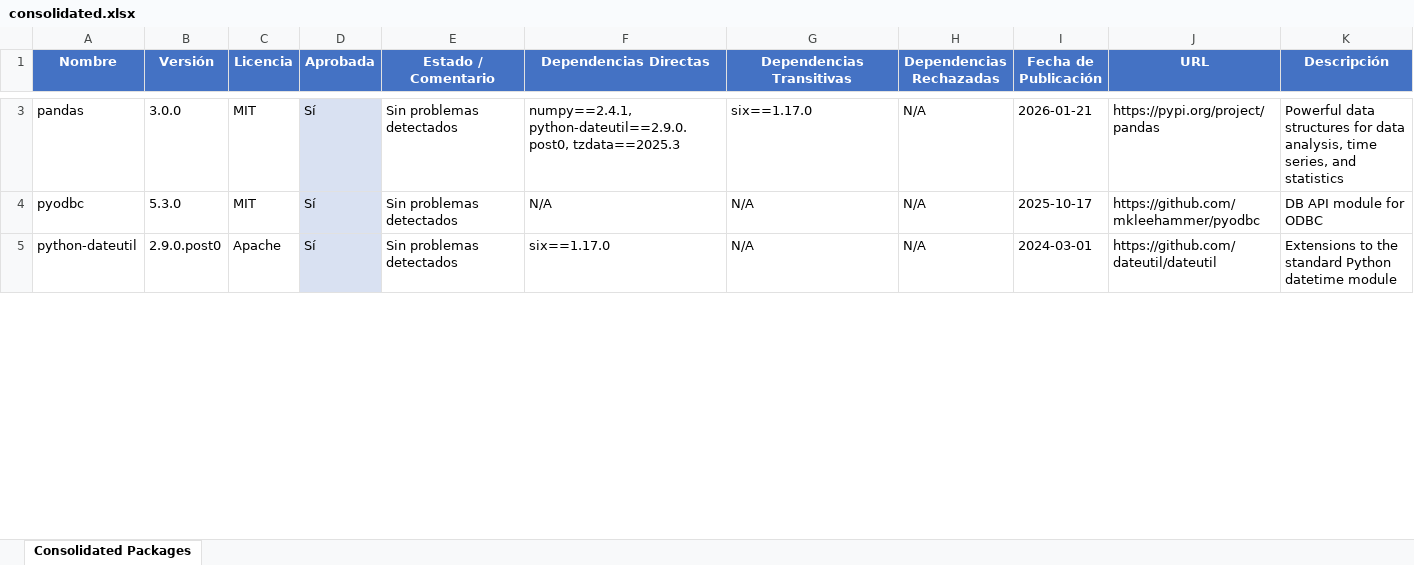
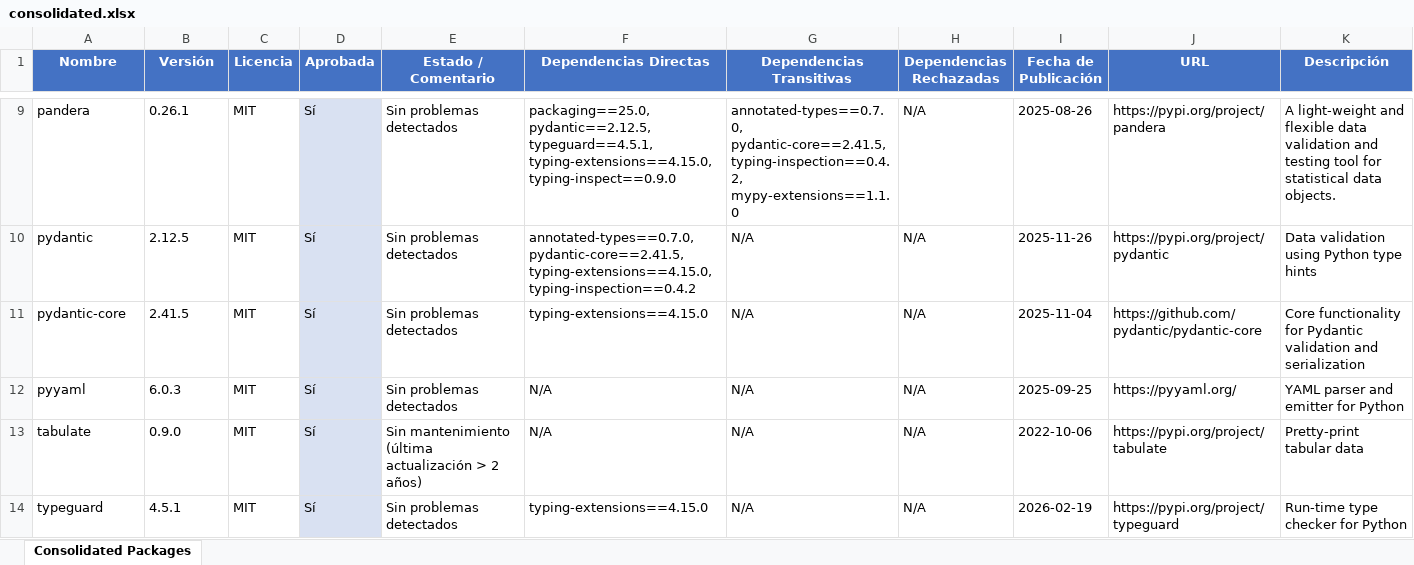
Before and after one commit to estibenlicona/guides, an Excel workbook: consolidated.xlsx, sheet Consolidated Packages, drawn as a sheet; only a part is shown, gaps mark what is left out; values as stored, in another font and other column widths than the file's, no borders; removed rows and columns are numbered as before the commit, all else as after; the diff covers the shown part only; the diff names each change by its address in the sheet, - before the commit and + after, or states it on an @@ line.

Commit message:
consolidte

```diff
--- a/consolidated.xlsx (sheet Consolidated Packages)
+++ b/consolidated.xlsx (sheet Consolidated Packages)
-A9 (Nombre): pandas
+A9 (Nombre): pandera
-B9 (Versión): 3.0.0
+B9 (Versión): 0.26.1
-F9 (Dependencias Directas): numpy==2.4.1, python-dateutil==2.9.0.post0, tzdata==2025.3
+F9 (Dependencias Directas): packaging==25.0, pydantic==2.12.5, typeguard==4.5.1, typing-extensions==4.15.0, typing-inspect==0.9.0
-G9 (Dependencias Transitivas): six==1.17.0
+G9 (Dependencias Transitivas): annotated-types==0.7.0, pydantic-core==2.41.5, typing-inspection==0.4.2, mypy-extensions==1.1.0
-I9 (Fecha de Publicación): 2026-01-21
+I9 (Fecha de Publicación): 2025-08-26
-J9 (URL): https://pypi.org/project/pandas
+J9 (URL): https://pypi.org/project/pandera
-K9 (Descripción): Powerful data structures for data analysis, time series, and statistics
+K9 (Descripción): A light-weight and flexible data validation and testing tool for statistical data objects.
+row 10: pydantic | 2.12.5 | MIT | Sí | Sin problemas detectados | annotated-types==0.7.0, pydantic-core==2.41.5, typing-extensions==4.15.0, typing-inspection==0.4.2 | N/A | N/A | 2025-11-26 | https://pypi.org/project/pydantic | Data validation using Python type hints
+row 11: pydantic-core | 2.41.5 | MIT | Sí | Sin problemas detectados | typing-extensions==4.15.0 | N/A | N/A | 2025-11-04 | https://github.com/pydantic/pydantic-core | Core functionality for Pydantic validation and serialization
-A12 (Nombre): pyodbc
+A12 (Nombre): pyyaml
-B12 (Versión): 5.3.0
+B12 (Versión): 6.0.3
-I12 (Fecha de Publicación): 2025-10-17
+I12 (Fecha de Publicación): 2025-09-25
-J12 (URL): https://github.com/mkleehammer/pyodbc
+J12 (URL): https://pyyaml.org/
-K12 (Descripción): DB API module for ODBC
+K12 (Descripción): YAML parser and emitter for Python
-row 5: python-dateutil | 2.9.0.post0 | Apache | Sí | Sin problemas detectados | six==1.17.0 | N/A | N/A | 2024-03-01 | https://github.com/dateutil/dateutil | Extensions to the standard Python datetime module
+row 13: tabulate | 0.9.0 | MIT | Sí | Sin mantenimiento (última actualización > 2 años) | N/A | N/A | N/A | 2022-10-06 | https://pypi.org/project/tabulate | Pretty-print tabular data
+row 14: typeguard | 4.5.1 | MIT | Sí | Sin problemas detectados | typing-extensions==4.15.0 | N/A | N/A | 2026-02-19 | https://pypi.org/project/typeguard | Run-time type checker for Python
```
Also changed, not shown: 7 added rows, 2 removed rows and 16 edited cells elsewhere in this sheet.
